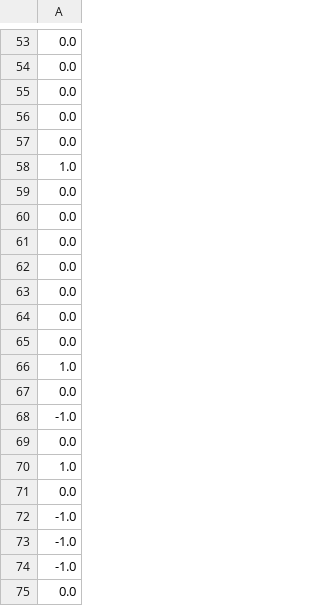
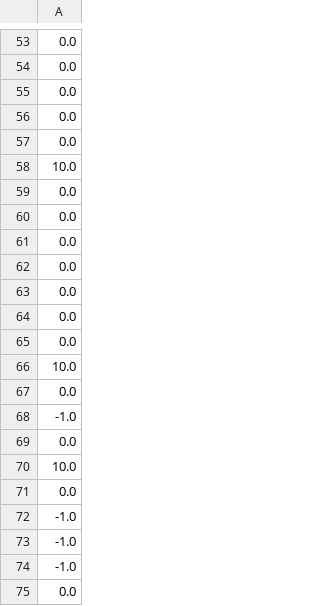
Before and after one commit to fcdxsza123/gridworld, a CSV file: rewards_at_transition.csv, drawn as a sheet; only a part is shown, gaps mark what is left out; the diff names each change by its address in the sheet, - before the commit and + after, or states it on an @@ line.

```diff
--- a/rewards_at_transition.csv
+++ b/rewards_at_transition.csv
-A58: 1.0
+A58: 10.0
-A66: 1.0
+A66: 10.0
-A70: 1.0
+A70: 10.0
```
Also changed, not shown: 3 other files.
